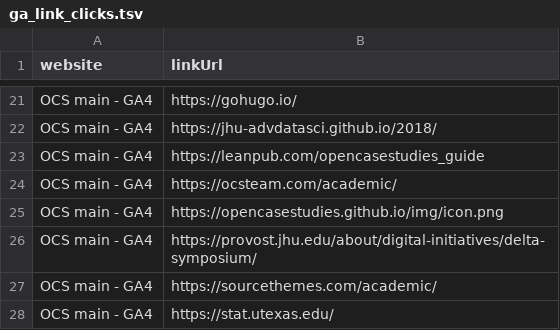
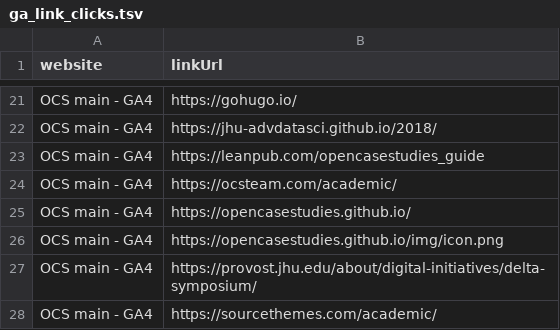
Before and after one commit to opencasestudies/ocs-metrics-dashboard, a TSV file: metricminer_data/ga/ga_link_clicks.tsv, drawn as a sheet; only a part is shown, gaps mark what is left out; the shorter side is filled out with more unchanged rows.

```diff
--- a/metricminer_data/ga/ga_link_clicks.tsv
+++ b/metricminer_data/ga/ga_link_clicks.tsv
@@ -24,2 +24,3 @@ OCS main - GA4	https://leanpub.com/opencasestudies_guide
 OCS main - GA4	https://ocsteam.com/academic/
+OCS main - GA4	https://opencasestudies.github.io/
 OCS main - GA4	https://opencasestudies.github.io/img/icon.png
```
Also changed, not shown: metricminer_data/ga/ga_metrics.tsv, 1 other file.
